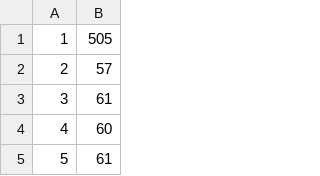
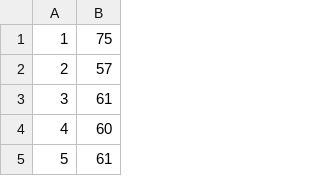
Before and after one commit to Tesi-Magistrale-FP/Test, a CSV file: grafici/G12_scrittura_db_ca.csv, drawn as a sheet; only a part is shown.

Commit message:
Test 7 e 8

```diff
--- a/grafici/G12_scrittura_db_ca.csv
+++ b/grafici/G12_scrittura_db_ca.csv
@@ -1,2 +1,2 @@
-1,505
+1,75
 2,57
```
